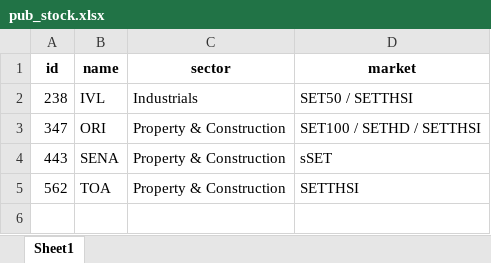
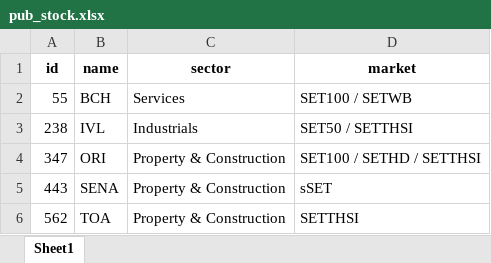
Before and after one commit to santimcs/A5, an Excel workbook: Data/pub_stock.xlsx, sheet Sheet1, drawn as a sheet; values as stored, in another font and other column widths than the file's, no borders; the diff names each change by its address in the sheet, - before the commit and + after, or states it on an @@ line.

```diff
--- a/Data/pub_stock.xlsx (sheet Sheet1)
+++ b/Data/pub_stock.xlsx (sheet Sheet1)
+row 2: 55 | BCH | Services | SET100 / SETWB
```
Also changed, not shown: Excel/02-Profit_by_Type.xlsx, Excel/21-div-25q2.xlsx, 30 other files.
